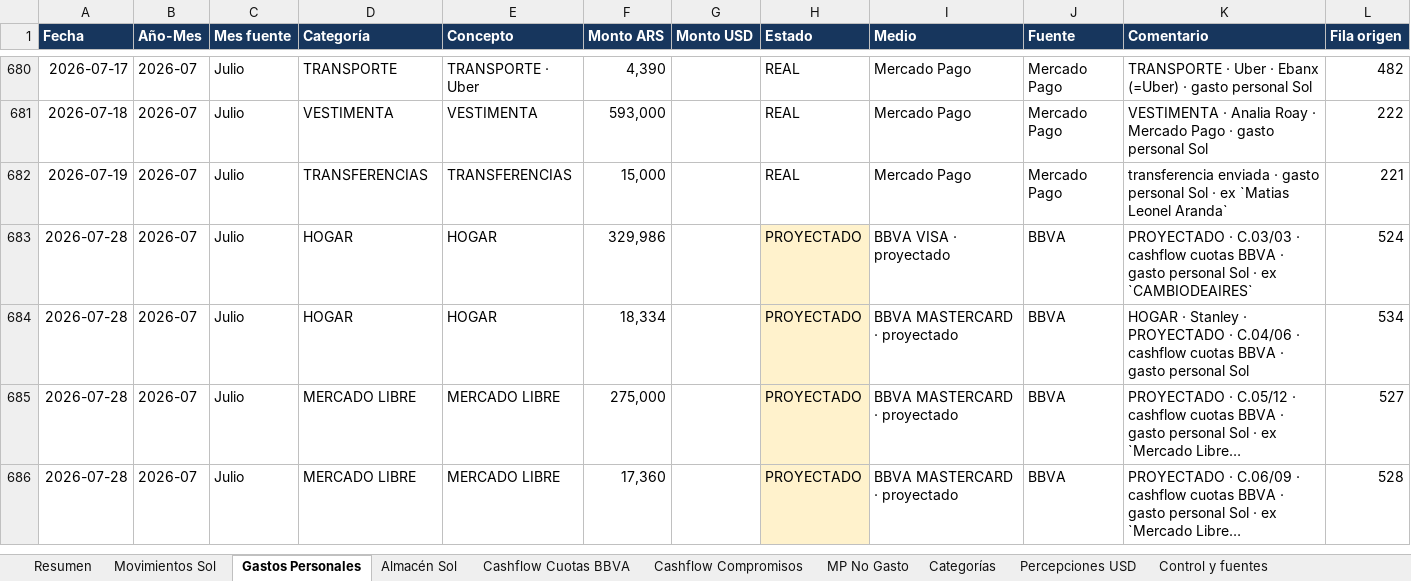
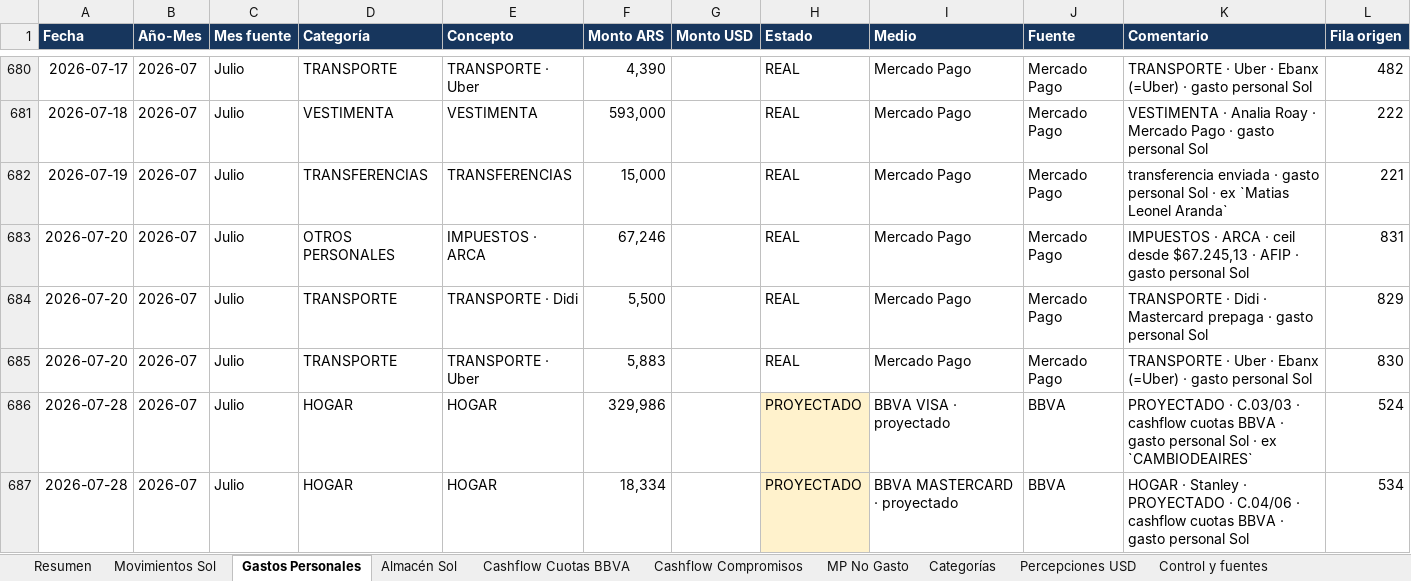
Before and after one commit to solzito148/budget, an Excel workbook: SOL/Gastos_SOL_2026.xlsx, sheet Gastos Personales, drawn as a sheet; only a part is shown, gaps mark what is left out; the shorter side is filled out with more unchanged rows; long unchanged cells end in …; values as stored, in another font and other column widths than the file's, no borders; table styles not drawn; the diff names each change by its address in the sheet, - before the commit and + after, or states it on an @@ line.

```diff
--- a/SOL/Gastos_SOL_2026.xlsx (sheet Gastos Personales)
+++ b/SOL/Gastos_SOL_2026.xlsx (sheet Gastos Personales)
+row 683: 2026-07-20 | 2026-07 | Julio | OTROS PERSONALES | IMPUESTOS · ARCA | 67,246 |  | REAL | Mercado Pago | Mercado Pago | IMPUESTOS · ARCA · ceil desde $67.245,13 · AFIP · gasto personal Sol | 831
+row 684: 2026-07-20 | 2026-07 | Julio | TRANSPORTE | TRANSPORTE · Didi | 5,500 |  | REAL | Mercado Pago | Mercado Pago | TRANSPORTE · Didi · Mastercard prepaga · gasto personal Sol | 829
+row 685: 2026-07-20 | 2026-07 | Julio | TRANSPORTE | TRANSPORTE · Uber | 5,883 |  | REAL | Mercado Pago | Mercado Pago | TRANSPORTE · Uber · Ebanx (=Uber) · gasto personal Sol | 830
```
Also changed, not shown: sheet MP No Gasto, sheet Movimientos Sol, sheet Resumen, sheet Categorías, sheet Control y fuentes, CIUDAD/Gastos_CIUDAD_1132_2026.xlsx, 1 other file.
